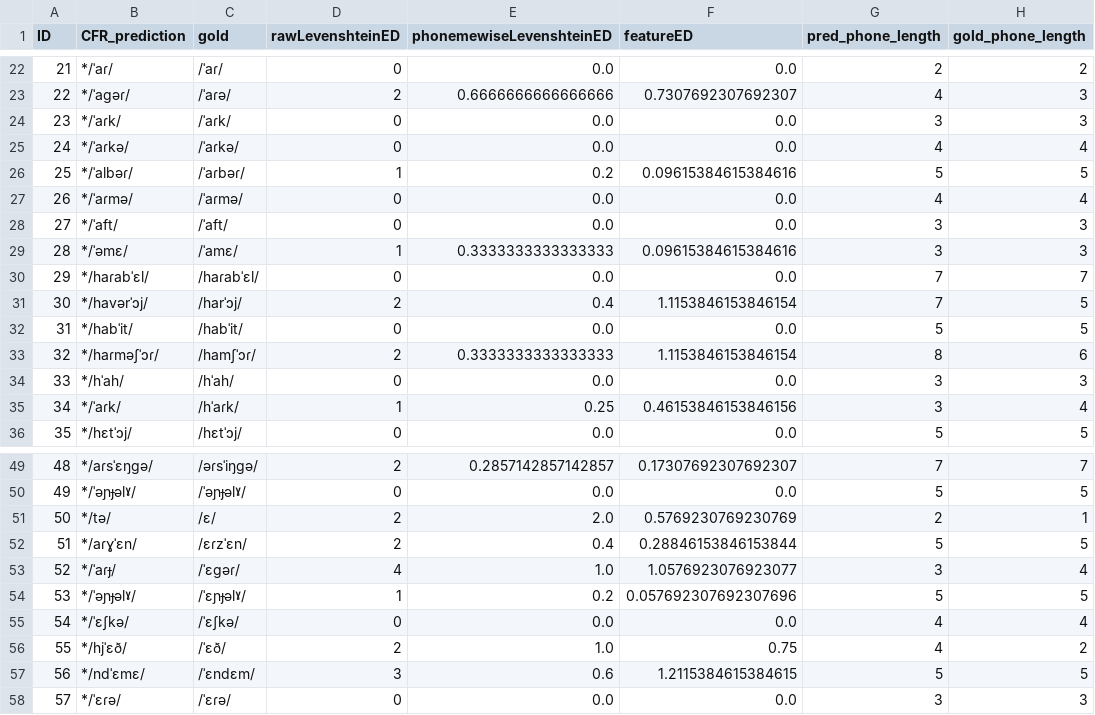
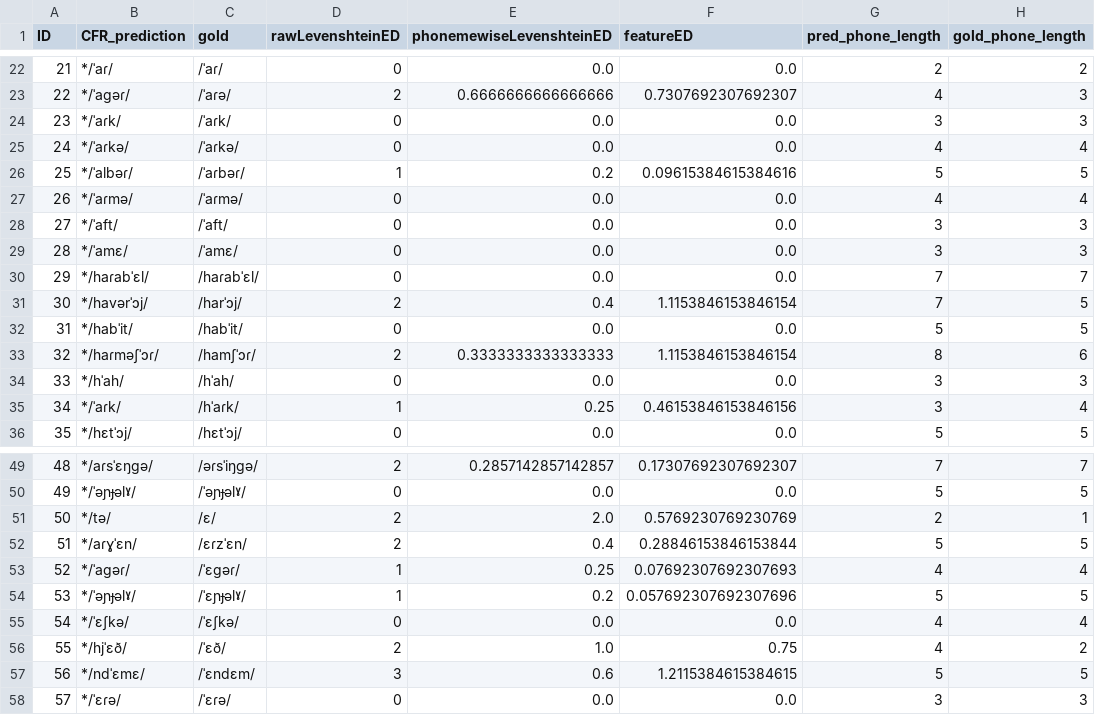
Before and after one commit to clmarr/Albanian-CFR, a CSV file: lastAPArun/Proto-Tosk-SGhegEditDistances.csv, drawn as a sheet; only a part is shown, gaps mark what is left out.

```diff
--- a/lastAPArun/Proto-Tosk-SGhegEditDistances.csv
+++ b/lastAPArun/Proto-Tosk-SGhegEditDistances.csv
@@ -28,3 +28,3 @@ ID,CFR_prediction,gold,rawLevenshteinED,phonemewiseLevenshteinED,featureED,pred_
 27,*/ˈaft/,/ˈaft/,0,0.0,0.0,3,3
-28,*/ˈəmɛ/,/ˈamɛ/,1,0.3333333333333333,0.09615384615384616,3,3
+28,*/ˈamɛ/,/ˈamɛ/,0,0.0,0.0,3,3
 29,*/haɾabˈɛl/,/haɾabˈɛl/,0,0.0,0.0,7,7
@@ -52,3 +52,3 @@ ID,CFR_prediction,gold,rawLevenshteinED,phonemewiseLevenshteinED,featureED,pred_
 51,*/aɾɣˈɛn/,/ɛɾzˈɛn/,2,0.4,0.28846153846153844,5,5
-52,*/ˈaɾɟ/,/ˈɛɡəɾ/,4,1.0,1.0576923076923077,3,4
+52,*/ˈaɡəɾ/,/ˈɛɡəɾ/,1,0.25,0.07692307692307693,4,4
 53,*/ˈəɲɟəlˠ/,/ˈɛɲɟəlˠ/,1,0.2,0.057692307692307696,5,5
```
Also changed, not shown: lastAPArun/Proto-ToskEditDistances.csv, lastAPArun/lastAPArun_stagewise_output_graph.csv, 16 other files.
